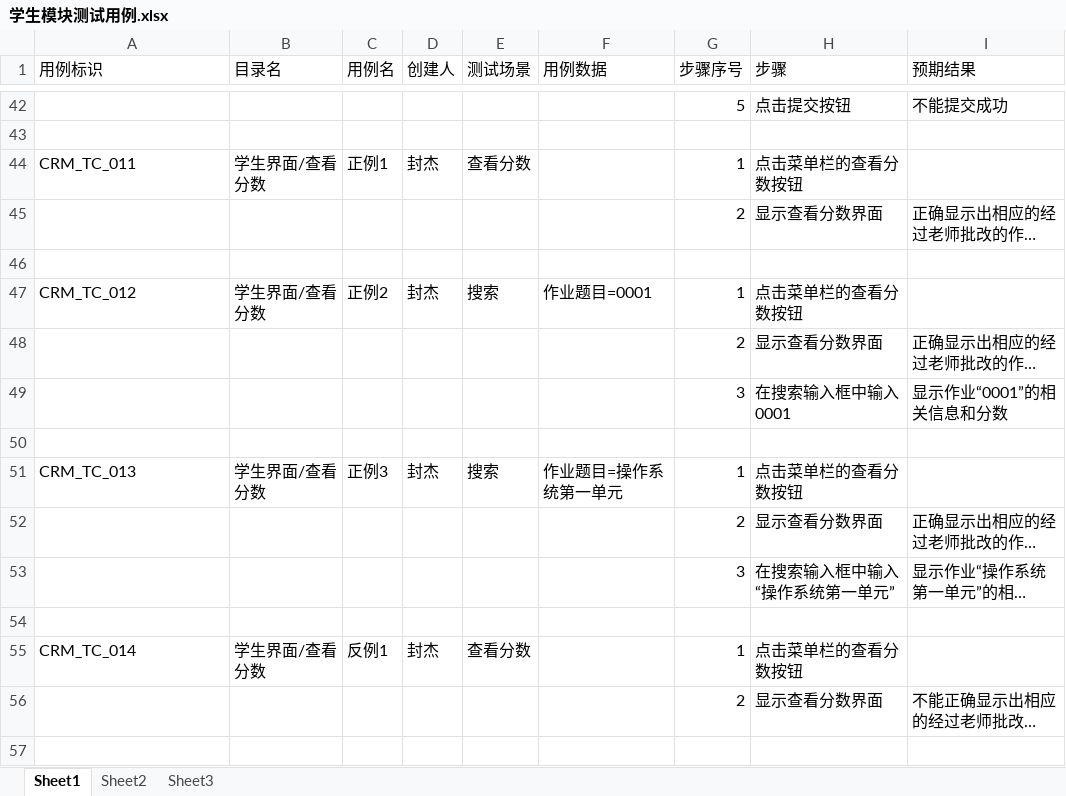
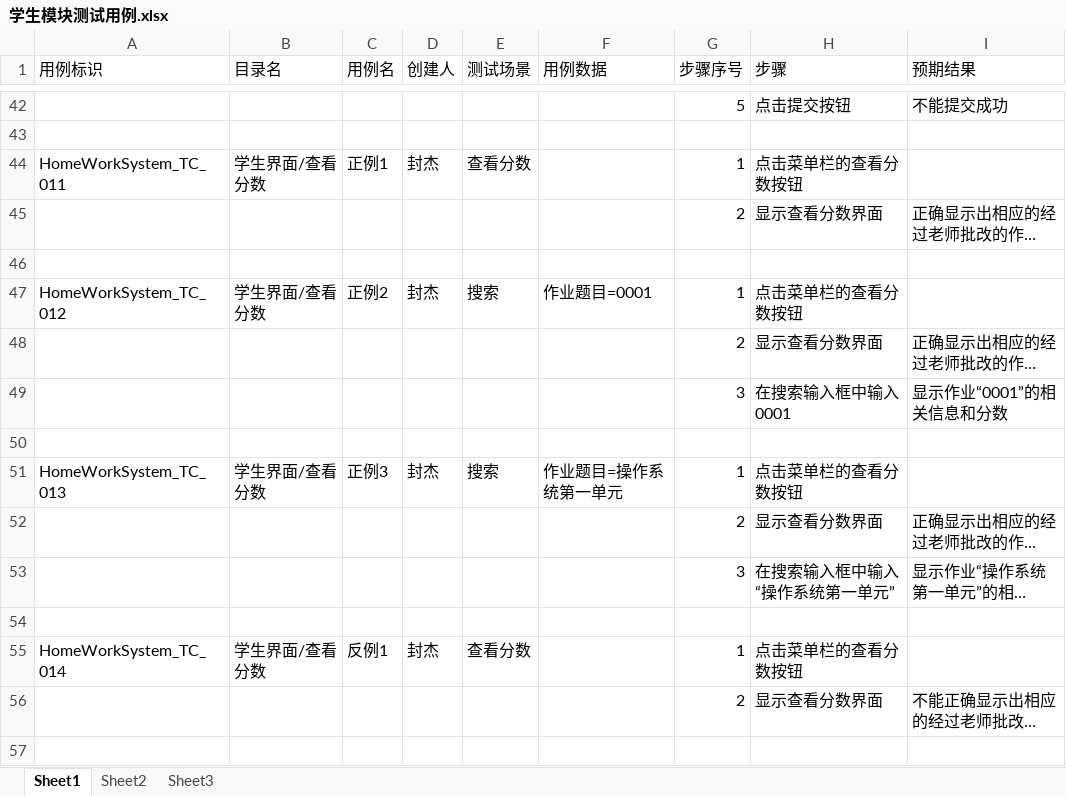
Before and after one commit to FDJin/homework_system, an Excel workbook: doc/测试用例/学生模块测试用例.xlsx, sheet Sheet1, drawn as a sheet; only a part is shown, gaps mark what is left out; long unchanged cells end in …; values as stored, in another font and other column widths than the file's, no borders; the diff covers the shown part only; the diff names each change by its address in the sheet, - before the commit and + after, or states it on an @@ line.

```diff
--- a/doc/测试用例/学生模块测试用例.xlsx (sheet Sheet1)
+++ b/doc/测试用例/学生模块测试用例.xlsx (sheet Sheet1)
-A44 (用例标识): CRM_TC_011
+A44 (用例标识): HomeWorkSystem_TC_011
-A47 (用例标识): CRM_TC_012
+A47 (用例标识): HomeWorkSystem_TC_012
-A51 (用例标识): CRM_TC_013
+A51 (用例标识): HomeWorkSystem_TC_013
-A55 (用例标识): CRM_TC_014
+A55 (用例标识): HomeWorkSystem_TC_014
```
Also changed, not shown: 25 edited cells elsewhere in this sheet.
